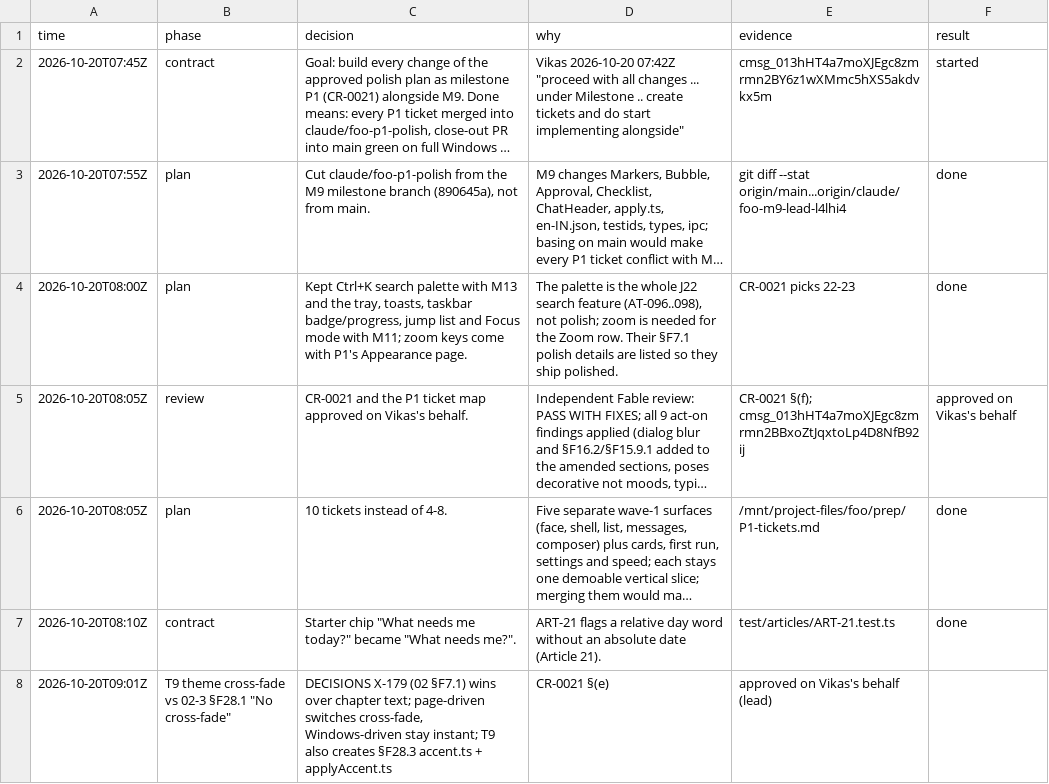
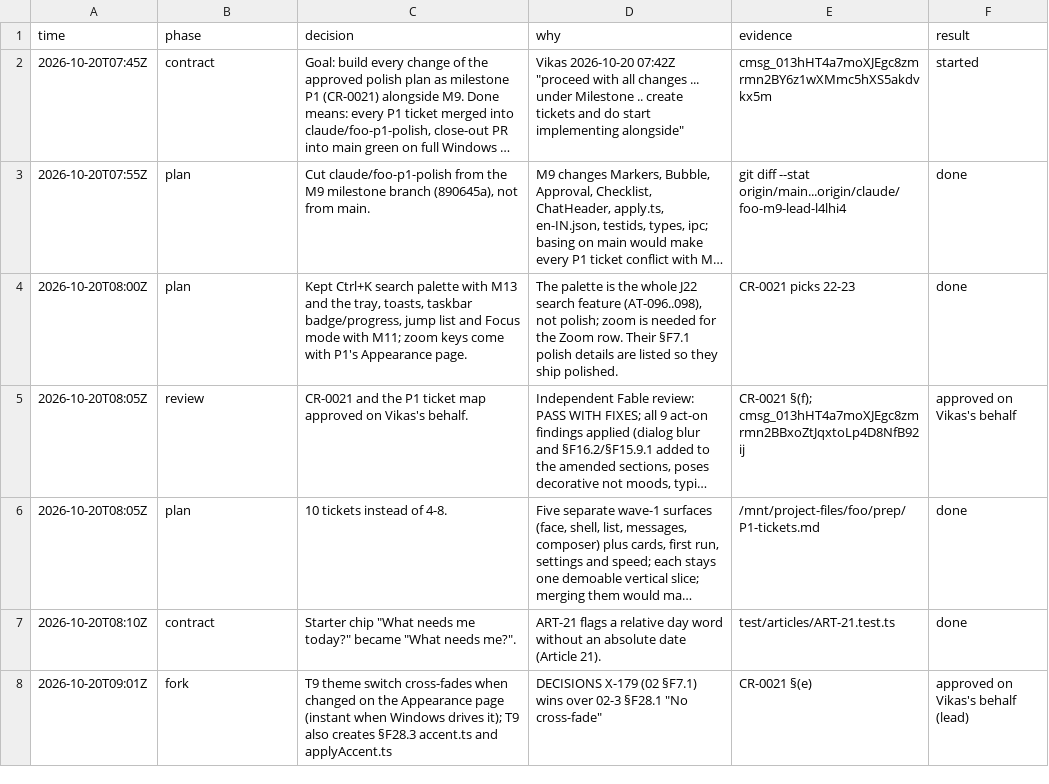
Before and after one commit to vikas53953/foo-agent, a TSV file: docs/decisions/P1.tsv, drawn as a sheet; long unchanged cells end in …; removed rows and columns are numbered as before the commit, all else as after; the diff names each change by its address in the sheet, - before the commit and + after, or states it on an @@ line.

```diff
--- a/docs/decisions/P1.tsv
+++ b/docs/decisions/P1.tsv
-row 8: 2026-10-20T09:01Z | T9 theme cross-fade vs 02-3 §F28.1 "No cross-fade" | DECISIONS X-179 (02 §F7.1) wins over chapter text; page-driven switches cross-fade, Windows-driven stay instant; T9 also creates §F28.3 accent.ts + applyAccent.ts | CR-0021 §(e) | approved on Vikas's behalf (lead)
+row 8: 2026-10-20T09:01Z | fork | T9 theme switch cross-fades when changed on the Appearance page (instant when Windows drives it); T9 also creates §F28.3 accent.ts and applyAccent.ts | DECISIONS X-179 (02 §F7.1) wins over 02-3 §F28.1 "No cross-fade" | CR-0021 §(e) | approved on Vikas's behalf (lead)
```
